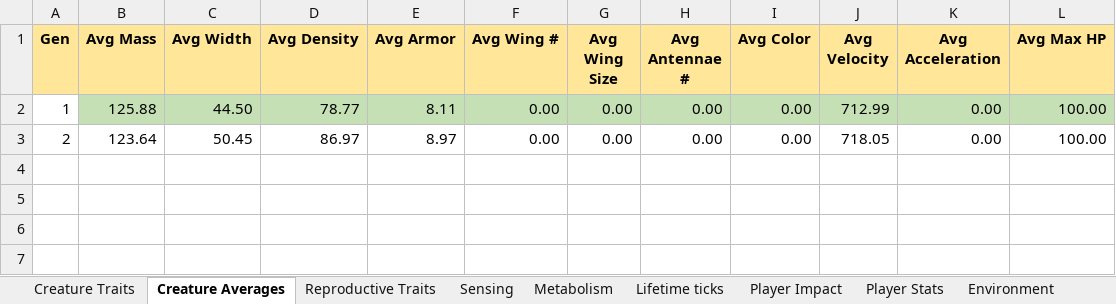
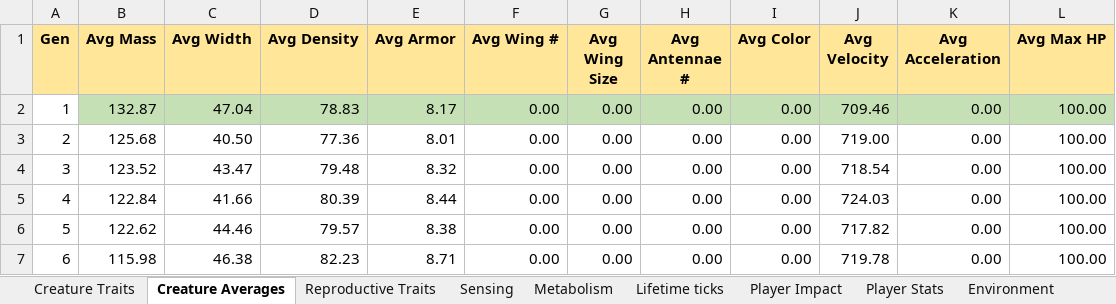
Before and after one commit to Programming-Chaos/evolvedTD, an Excel workbook: Data.xlsx, sheet Creature Averages, drawn as a sheet; values as stored, in another font and other column widths than the file's, no borders; the diff names each change by its address in the sheet, - before the commit and + after, or states it on an @@ line.

```diff
--- a/Data.xlsx (sheet Creature Averages)
+++ b/Data.xlsx (sheet Creature Averages)
-B2 (Avg Mass): 125.88
+B2 (Avg Mass): 132.87
-C2 (Avg Width): 44.50
+C2 (Avg Width): 47.04
-D2 (Avg Density): 78.77
+D2 (Avg Density): 78.83
-E2 (Avg Armor): 8.11
+E2 (Avg Armor): 8.17
-J2 (Avg Velocity): 712.99
+J2 (Avg Velocity): 709.46
-B3 (Avg Mass): 123.64
+B3 (Avg Mass): 125.68
-C3 (Avg Width): 50.45
+C3 (Avg Width): 40.50
-D3 (Avg Density): 86.97
+D3 (Avg Density): 77.36
-E3 (Avg Armor): 8.97
+E3 (Avg Armor): 8.01
-J3 (Avg Velocity): 718.05
+J3 (Avg Velocity): 719.00
+row 4: 3 | 123.52 | 43.47 | 79.48 | 8.32 | 0.00 | 0.00 | 0.00 | 0.00 | 718.54 | 0.00 | 100.00
+row 5: 4 | 122.84 | 41.66 | 80.39 | 8.44 | 0.00 | 0.00 | 0.00 | 0.00 | 724.03 | 0.00 | 100.00
+row 6: 5 | 122.62 | 44.46 | 79.57 | 8.38 | 0.00 | 0.00 | 0.00 | 0.00 | 717.82 | 0.00 | 100.00
+row 7: 6 | 115.98 | 46.38 | 82.23 | 8.71 | 0.00 | 0.00 | 0.00 | 0.00 | 719.78 | 0.00 | 100.00
```
Also changed, not shown: sheet Metabolism, sheet Creature Traits, sheet Reproductive Traits, sheet Player Impact, sheet Lifetime ticks, sheet Sensing, 2 more sheets, 9 other files.
